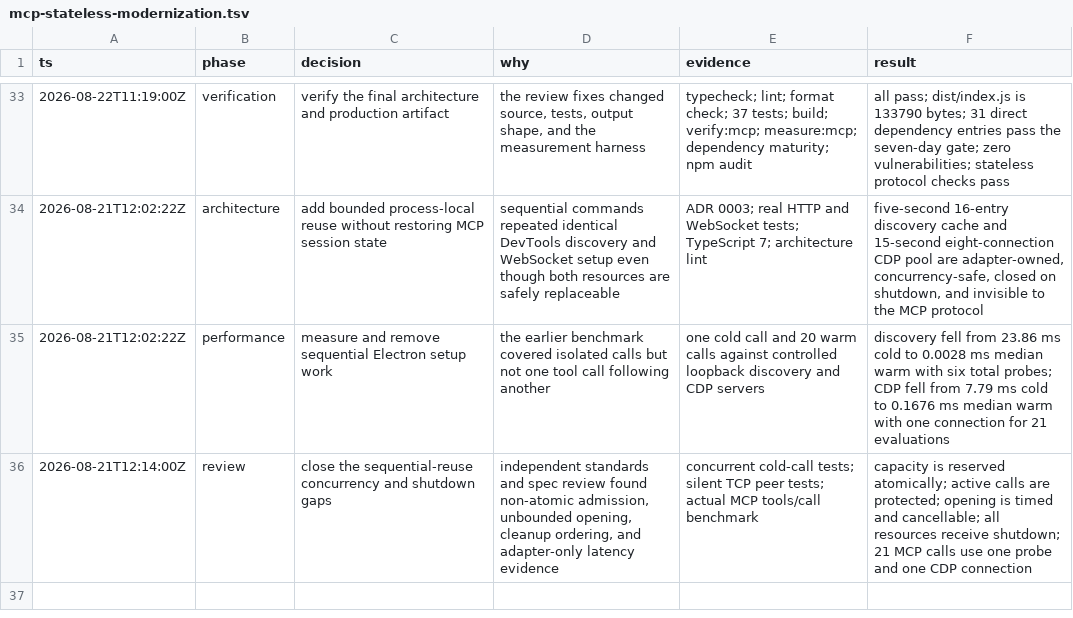
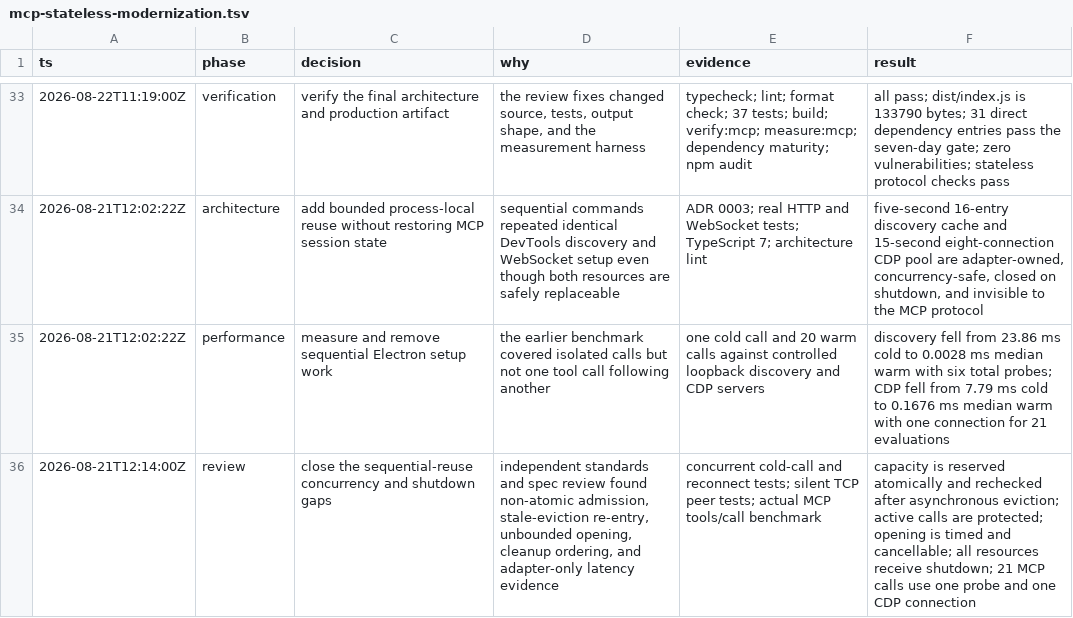
Before and after one commit to TheDarkSkyXD/debug-electron-mcp, a TSV file: .audit/mcp-stateless-modernization.tsv, drawn as a sheet; only a part is shown, gaps mark what is left out.

Commit message:
fix: recheck pooled connection admission

```diff
--- a/.audit/mcp-stateless-modernization.tsv
+++ b/.audit/mcp-stateless-modernization.tsv
@@ -35,2 +35,2 @@ ts	phase	decision	why	evidence	result
 2026-08-21T12:02:22Z	performance	measure and remove sequential Electron setup work	the earlier benchmark covered isolated calls but not one tool call following another	one cold call and 20 warm calls against controlled loopback discovery and CDP servers	discovery fell from 23.86 ms cold to 0.0028 ms median warm with six total probes; CDP fell from 7.79 ms cold to 0.1676 ms median warm with one connection for 21 evaluations
-2026-08-21T12:14:00Z	review	close the sequential-reuse concurrency and shutdown gaps	independent standards and spec review found non-atomic admission, unbounded opening, cleanup ordering, and adapter-only latency evidence	concurrent cold-call tests; silent TCP peer tests; actual MCP tools/call benchmark	capacity is reserved atomically; active calls are protected; opening is timed and cancellable; all resources receive shutdown; 21 MCP calls use one probe and one CDP connection
+2026-08-21T12:14:00Z	review	close the sequential-reuse concurrency and shutdown gaps	independent standards and spec review found non-atomic admission, stale-eviction re-entry, unbounded opening, cleanup ordering, and adapter-only latency evidence	concurrent cold-call and reconnect tests; silent TCP peer tests; actual MCP tools/call benchmark	capacity is reserved atomically and rechecked after asynchronous eviction; active calls are protected; opening is timed and cancellable; all resources receive shutdown; 21 MCP calls use one probe and one CDP connection
```
Also changed, not shown: 2 other files.
